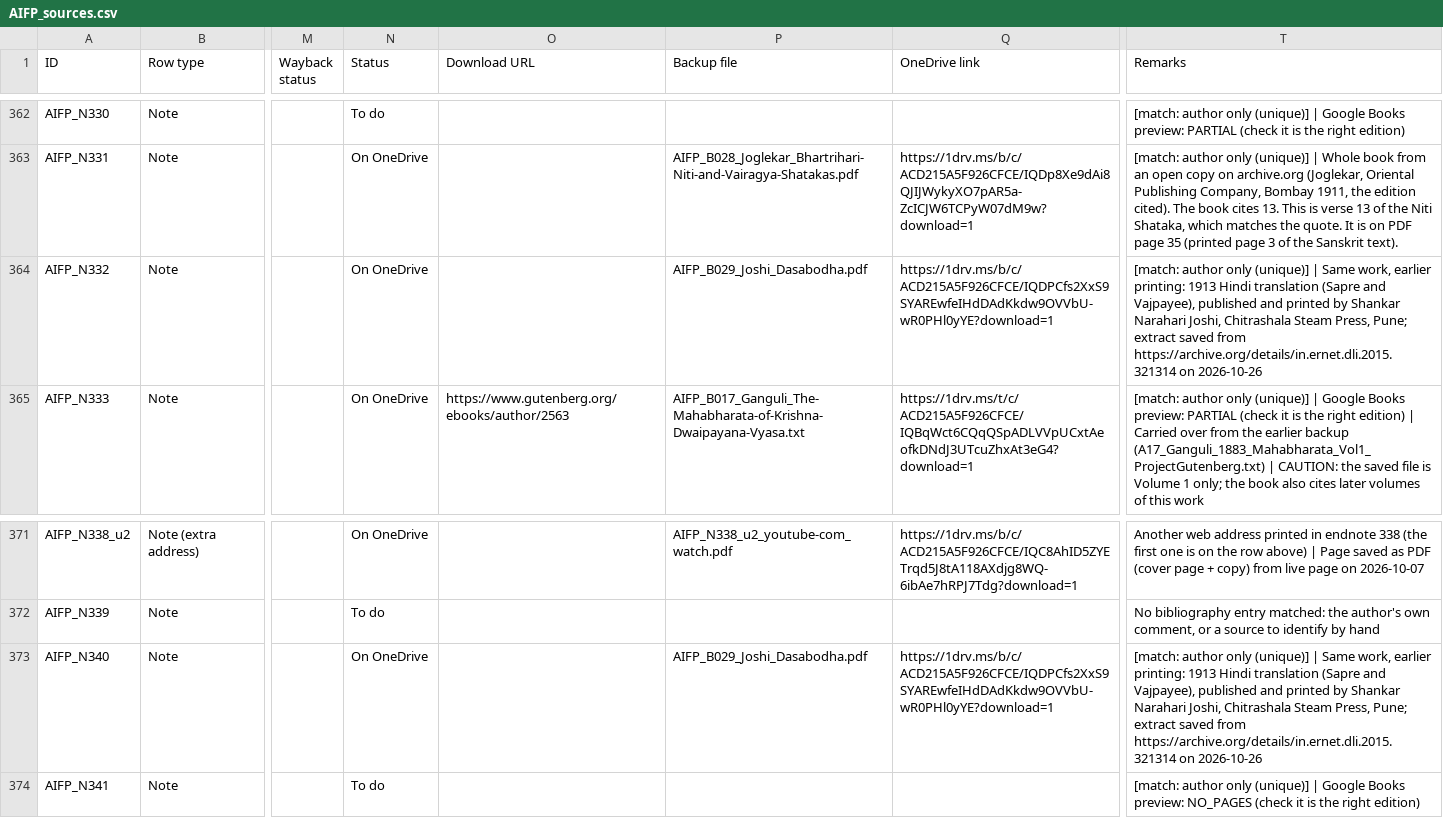
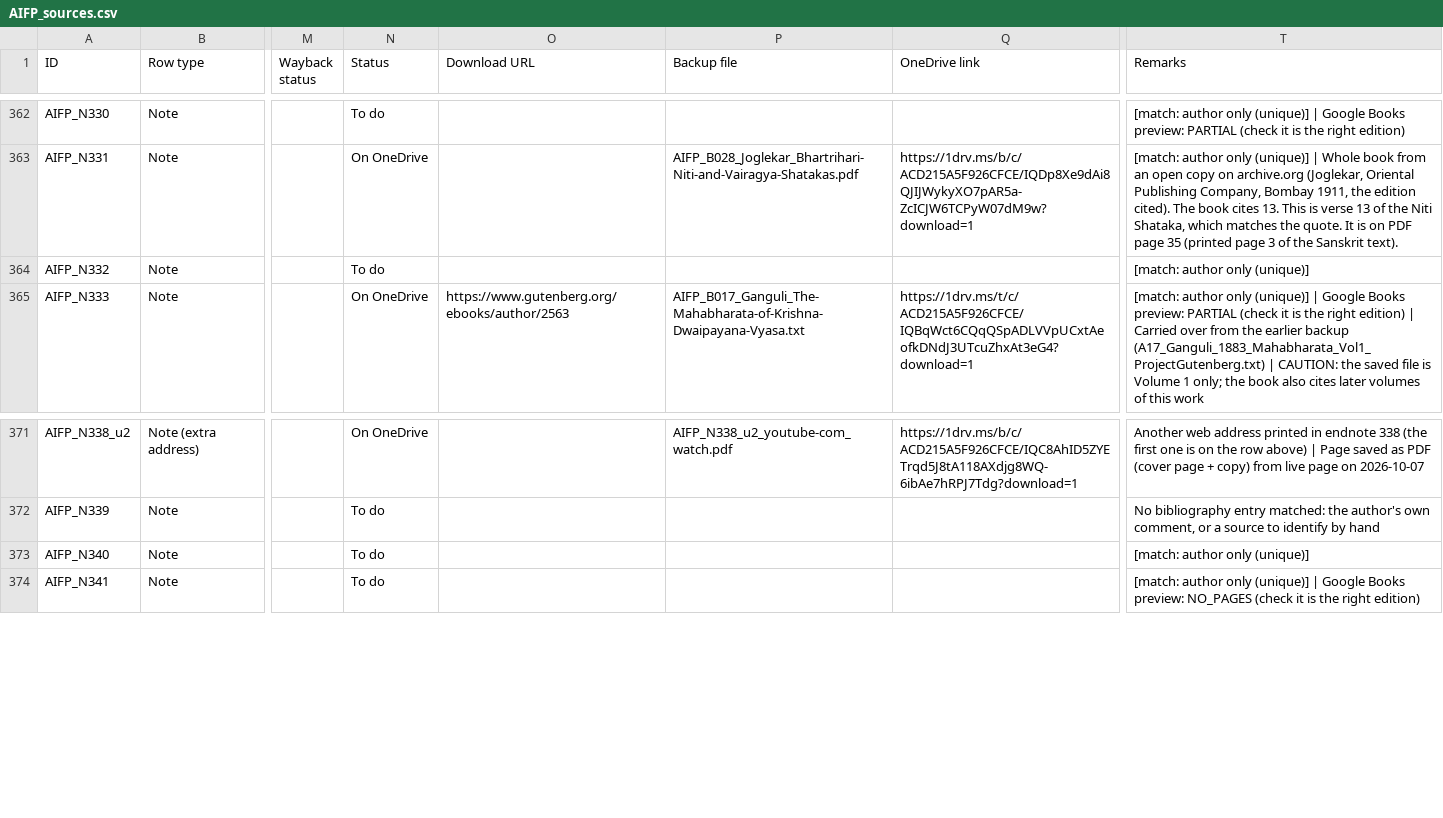
Before and after one commit to ankita-jagdeep123/if-books-backup, a CSV file: books/AIFP/AIFP_sources.csv, drawn as a sheet; only a part is shown, gaps mark what is left out; the diff names each change by its address in the sheet, - before the commit and + after, or states it on an @@ line.

Commit message:
AIFP round 8: remove 1913 Dasabodha scan from N332/N340 (back to To do, no file); N021 unchanged; 248 saved + 75 buy-only = 323 of 325. Other books unchanged

```diff
--- a/books/AIFP/AIFP_sources.csv
+++ b/books/AIFP/AIFP_sources.csv
-N364 (Status): On OneDrive
+N364 (Status): To do
-P364 (Backup file): AIFP_B029_Joshi_Dasabodha.pdf
+P364 (Backup file): (empty)
-Q364 (OneDrive link): https://1drv.ms/b/c/ACD215A5F926CFCE/IQDPCfs2XxS9SYAREwfeIHdDAdKkdw9OVVbU-wR0PHl0yYE?download=1
+Q364 (OneDrive link): (empty)
-T364 (Remarks): …only (unique)] | Same work, earlier printing: 1913 Hindi translation (Sapre and Vajpayee), published and printed by Shankar Narahari Joshi, Chitrashala Steam Press, Pune; extract saved from https://archive.org/details/in.ernet.dli.2015.321314 on 2026-10-26
+T364 (Remarks): …only (unique)]
-N373 (Status): On OneDrive
+N373 (Status): To do
-P373 (Backup file): AIFP_B029_Joshi_Dasabodha.pdf
+P373 (Backup file): (empty)
-Q373 (OneDrive link): https://1drv.ms/b/c/ACD215A5F926CFCE/IQDPCfs2XxS9SYAREwfeIHdDAdKkdw9OVVbU-wR0PHl0yYE?download=1
+Q373 (OneDrive link): (empty)
-T373 (Remarks): …only (unique)] | Same work, earlier printing: 1913 Hindi translation (Sapre and Vajpayee), published and printed by Shankar Narahari Joshi, Chitrashala Steam Press, Pune; extract saved from https://archive.org/details/in.ernet.dli.2015.321314 on 2026-10-26
+T373 (Remarks): …only (unique)]
```
Also changed, not shown: 3 other files.
